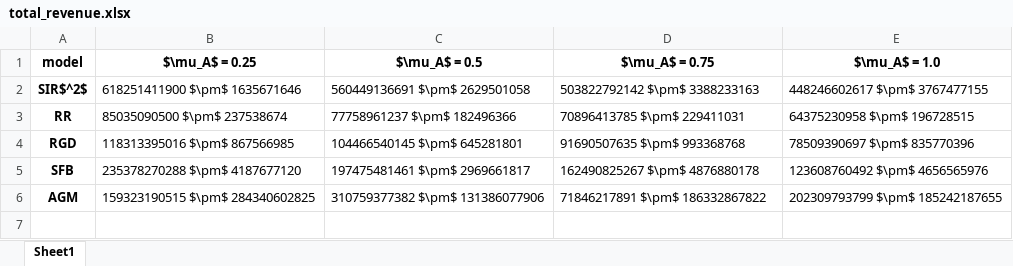
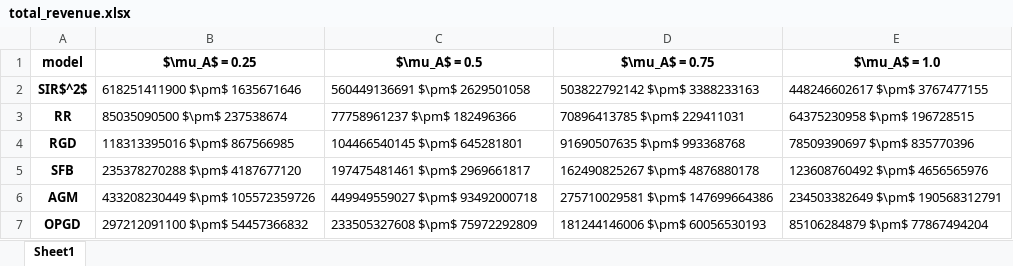
Before and after one commit to zhong-gz/multiplayer-performative-stable, an Excel workbook: CournotCompetition/figs/total_revenue.xlsx, sheet Sheet1, drawn as a sheet; values as stored, in another font and other column widths than the file's, no borders; the diff names each change by its address in the sheet, - before the commit and + after, or states it on an @@ line.

```diff
--- a/CournotCompetition/figs/total_revenue.xlsx (sheet Sheet1)
+++ b/CournotCompetition/figs/total_revenue.xlsx (sheet Sheet1)
-B6 ($\mu_A$ = 0.25): 159323190515 $\pm$ 284340602825
+B6 ($\mu_A$ = 0.25): 433208230449 $\pm$ 105572359726
-C6 ($\mu_A$ = 0.5): 310759377382 $\pm$ 131386077906
+C6 ($\mu_A$ = 0.5): 449949559027 $\pm$ 93492000718
-D6 ($\mu_A$ = 0.75): 71846217891 $\pm$ 186332867822
+D6 ($\mu_A$ = 0.75): 275710029581 $\pm$ 147699664386
-E6 ($\mu_A$ = 1.0): 202309793799 $\pm$ 185242187655
+E6 ($\mu_A$ = 1.0): 234503382649 $\pm$ 190568312791
+row 7: OPGD | 297212091100 $\pm$ 54457366832 | 233505327608 $\pm$ 75972292809 | 181244146006 $\pm$ 60056530193 | 85106284879 $\pm$ 77867494204
```
Also changed, not shown: 8 other files.
